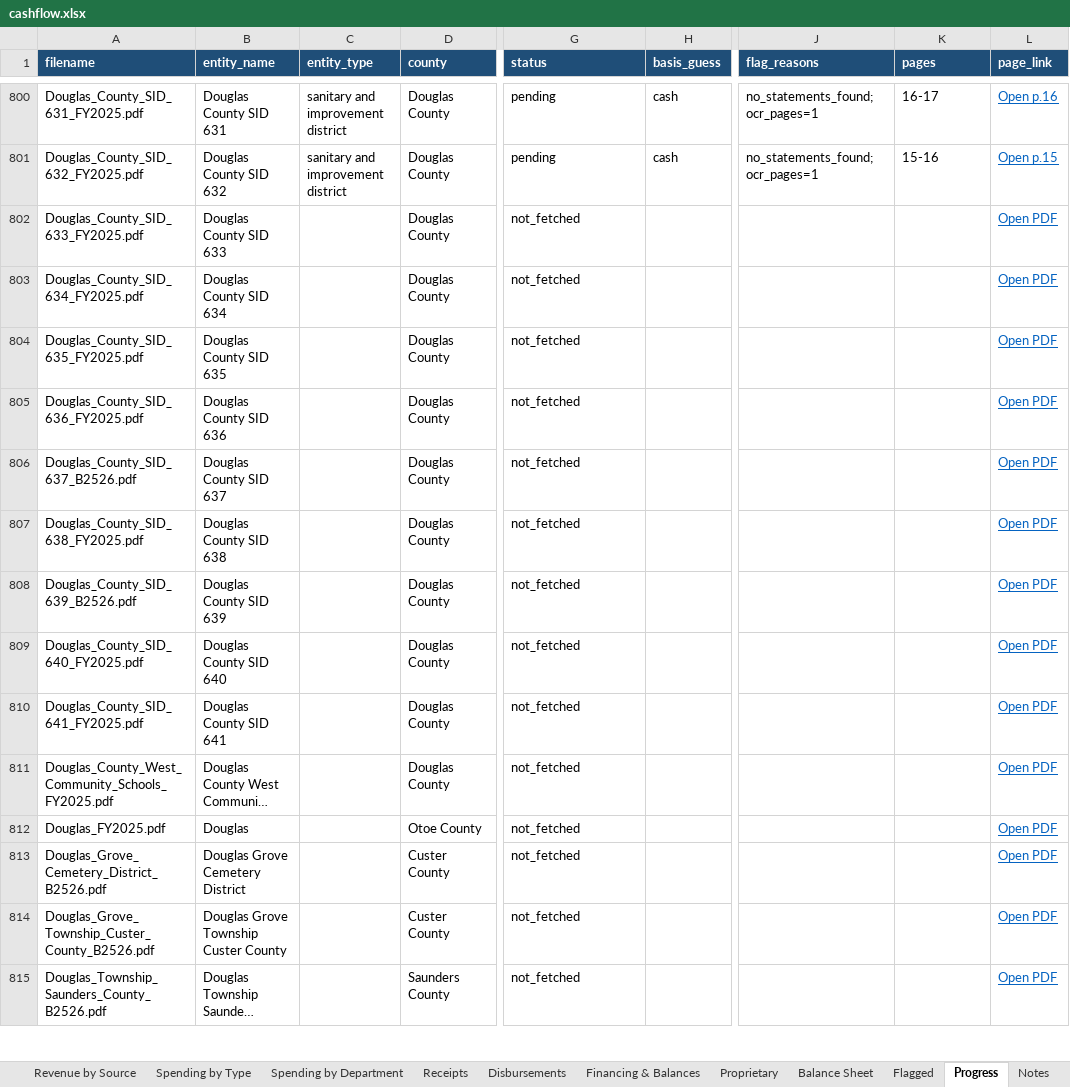
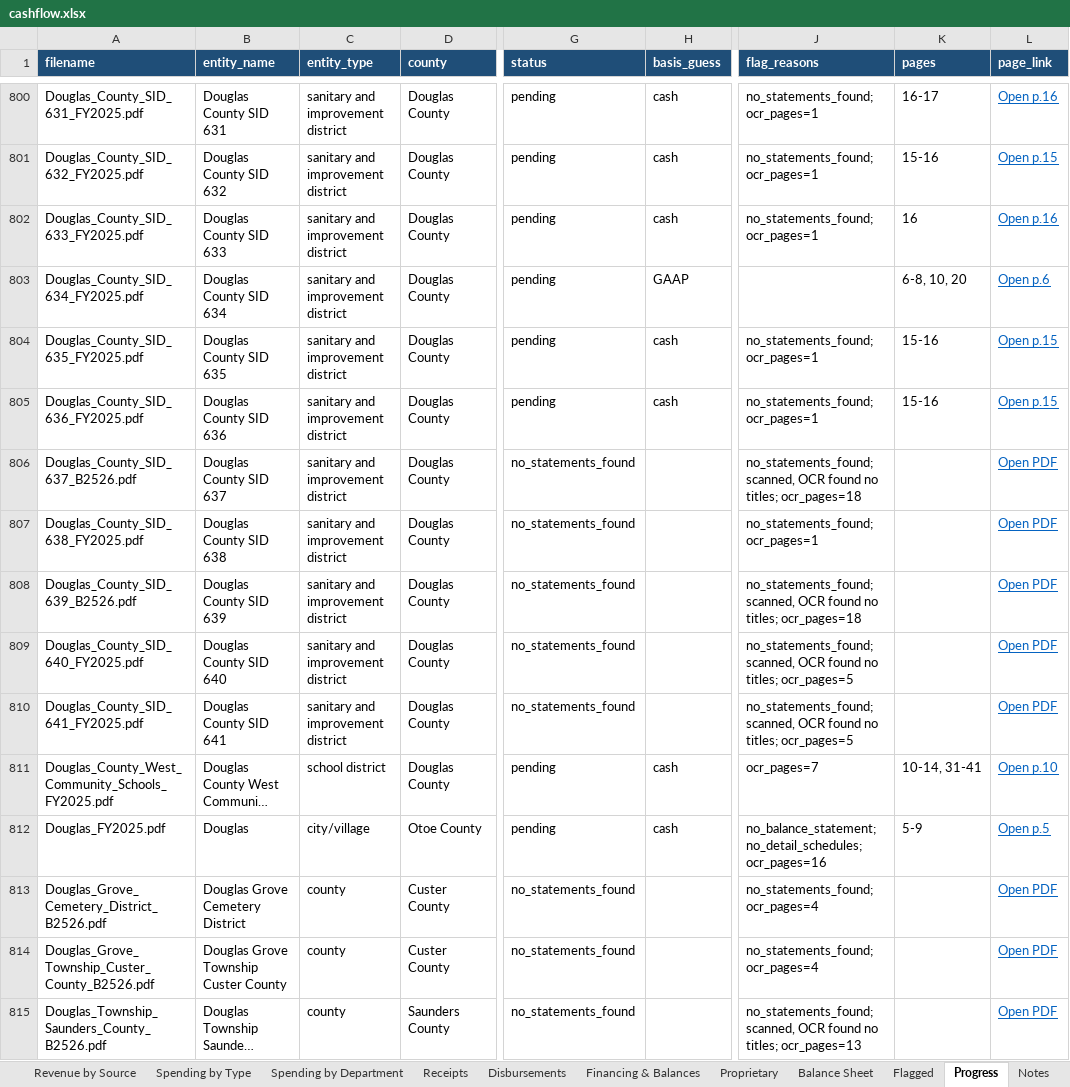
Before and after one commit to trltrl12/Nebraska-Audit, an Excel workbook: output/cashflow.xlsx, sheet Progress, drawn as a sheet; only a part is shown, gaps mark what is left out; long unchanged cells end in …; values as stored, in another font and other column widths than the file's, no borders; the diff covers the shown part only; the diff names each change by its address in the sheet, - before the commit and + after, or states it on an @@ line.

```diff
--- a/output/cashflow.xlsx (sheet Progress)
+++ b/output/cashflow.xlsx (sheet Progress)
-C802:C810 (entity_type): (empty)
+C802:C810 (entity_type): sanitary and improvement district
-G802:G805 (status): not_fetched
+G802:G805 (status): pending
-H802 (basis_guess): (empty)
+H802 (basis_guess): cash
-J802 (flag_reasons): (empty)
+J802 (flag_reasons): no_statements_found; ocr_pages=1
-K802 (pages): (empty)
+K802 (pages): 16
-L802 (page_link): Open PDF
+L802 (page_link): Open p.16
-H803 (basis_guess): (empty)
+H803 (basis_guess): GAAP
-K803 (pages): (empty)
+K803 (pages): 6-8, 10, 20
-L803 (page_link): Open PDF
+L803 (page_link): Open p.6
-H804:H805 (basis_guess): (empty)
+H804:H805 (basis_guess): cash
-J804:J805 (flag_reasons): (empty)
+J804:J805 (flag_reasons): no_statements_found; ocr_pages=1
-K804:K805 (pages): (empty)
+K804:K805 (pages): 15-16
-L804:L805 (page_link): Open PDF
+L804:L805 (page_link): Open p.15
-G806:G810 (status): not_fetched
+G806:G810 (status): no_statements_found
-J806 (flag_reasons): (empty)
+J806 (flag_reasons): no_statements_found; scanned, OCR found no titles; ocr_pages=18
-J807 (flag_reasons): (empty)
+J807 (flag_reasons): no_statements_found; ocr_pages=1
-J808 (flag_reasons): (empty)
+J808 (flag_reasons): no_statements_found; scanned, OCR found no titles; ocr_pages=18
-J809:J810 (flag_reasons): (empty)
+J809:J810 (flag_reasons): no_statements_found; scanned, OCR found no titles; ocr_pages=5
-C811 (entity_type): (empty)
+C811 (entity_type): school district
-G811:G812 (status): not_fetched
+G811:G812 (status): pending
-H811:H812 (basis_guess): (empty)
+H811:H812 (basis_guess): cash
-J811 (flag_reasons): (empty)
+J811 (flag_reasons): ocr_pages=7
-K811 (pages): (empty)
+K811 (pages): 10-14, 31-41
-L811 (page_link): Open PDF
+L811 (page_link): Open p.10
-C812 (entity_type): (empty)
+C812 (entity_type): city/village
-J812 (flag_reasons): (empty)
+J812 (flag_reasons): no_balance_statement; no_detail_schedules; ocr_pages=16
-K812 (pages): (empty)
+K812 (pages): 5-9
-L812 (page_link): Open PDF
+L812 (page_link): Open p.5
-C813:C815 (entity_type): (empty)
+C813:C815 (entity_type): county
-G813:G815 (status): not_fetched
+G813:G815 (status): no_statements_found
-J813:J814 (flag_reasons): (empty)
+J813:J814 (flag_reasons): no_statements_found; ocr_pages=4
-J815 (flag_reasons): (empty)
+J815 (flag_reasons): no_statements_found; scanned, OCR found no titles; ocr_pages=13
```
Also changed, not shown: 47 edited cells elsewhere in this sheet, 13 other files.
